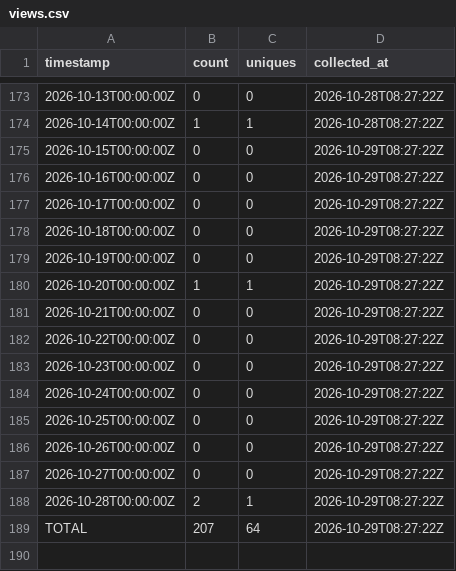
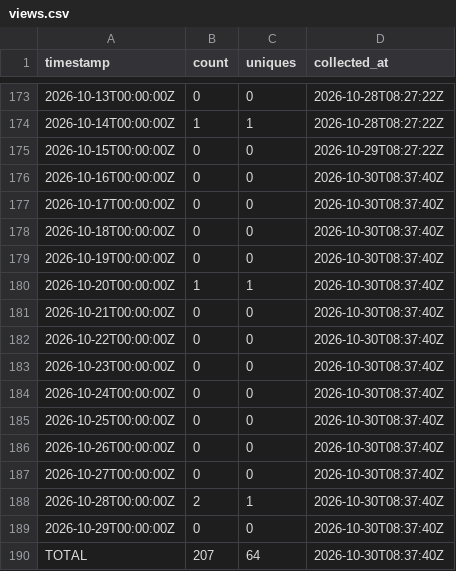
Before and after one commit to J-King-Dottie/australian-public-data-mcp, a CSV file: github-traffic/views.csv, drawn as a sheet; only a part is shown, gaps mark what is left out.

```diff
--- a/github-traffic/views.csv
+++ b/github-traffic/views.csv
@@ -175,15 +175,16 @@ timestamp,count,uniques,collected_at
 2026-10-15T00:00:00Z,0,0,2026-10-29T08:27:22Z
-2026-10-16T00:00:00Z,0,0,2026-10-29T08:27:22Z
-2026-10-17T00:00:00Z,0,0,2026-10-29T08:27:22Z
-2026-10-18T00:00:00Z,0,0,2026-10-29T08:27:22Z
-2026-10-19T00:00:00Z,0,0,2026-10-29T08:27:22Z
-2026-10-20T00:00:00Z,1,1,2026-10-29T08:27:22Z
-2026-10-21T00:00:00Z,0,0,2026-10-29T08:27:22Z
-2026-10-22T00:00:00Z,0,0,2026-10-29T08:27:22Z
-2026-10-23T00:00:00Z,0,0,2026-10-29T08:27:22Z
-2026-10-24T00:00:00Z,0,0,2026-10-29T08:27:22Z
-2026-10-25T00:00:00Z,0,0,2026-10-29T08:27:22Z
-2026-10-26T00:00:00Z,0,0,2026-10-29T08:27:22Z
-2026-10-27T00:00:00Z,0,0,2026-10-29T08:27:22Z
-2026-10-28T00:00:00Z,2,1,2026-10-29T08:27:22Z
-TOTAL,207,64,2026-10-29T08:27:22Z
+2026-10-16T00:00:00Z,0,0,2026-10-30T08:37:40Z
+2026-10-17T00:00:00Z,0,0,2026-10-30T08:37:40Z
+2026-10-18T00:00:00Z,0,0,2026-10-30T08:37:40Z
+2026-10-19T00:00:00Z,0,0,2026-10-30T08:37:40Z
+2026-10-20T00:00:00Z,1,1,2026-10-30T08:37:40Z
+2026-10-21T00:00:00Z,0,0,2026-10-30T08:37:40Z
+2026-10-22T00:00:00Z,0,0,2026-10-30T08:37:40Z
+2026-10-23T00:00:00Z,0,0,2026-10-30T08:37:40Z
+2026-10-24T00:00:00Z,0,0,2026-10-30T08:37:40Z
+2026-10-25T00:00:00Z,0,0,2026-10-30T08:37:40Z
+2026-10-26T00:00:00Z,0,0,2026-10-30T08:37:40Z
+2026-10-27T00:00:00Z,0,0,2026-10-30T08:37:40Z
+2026-10-28T00:00:00Z,2,1,2026-10-30T08:37:40Z
+2026-10-29T00:00:00Z,0,0,2026-10-30T08:37:40Z
+TOTAL,207,64,2026-10-30T08:37:40Z
```
Also changed, not shown: github-traffic/clones.csv.
